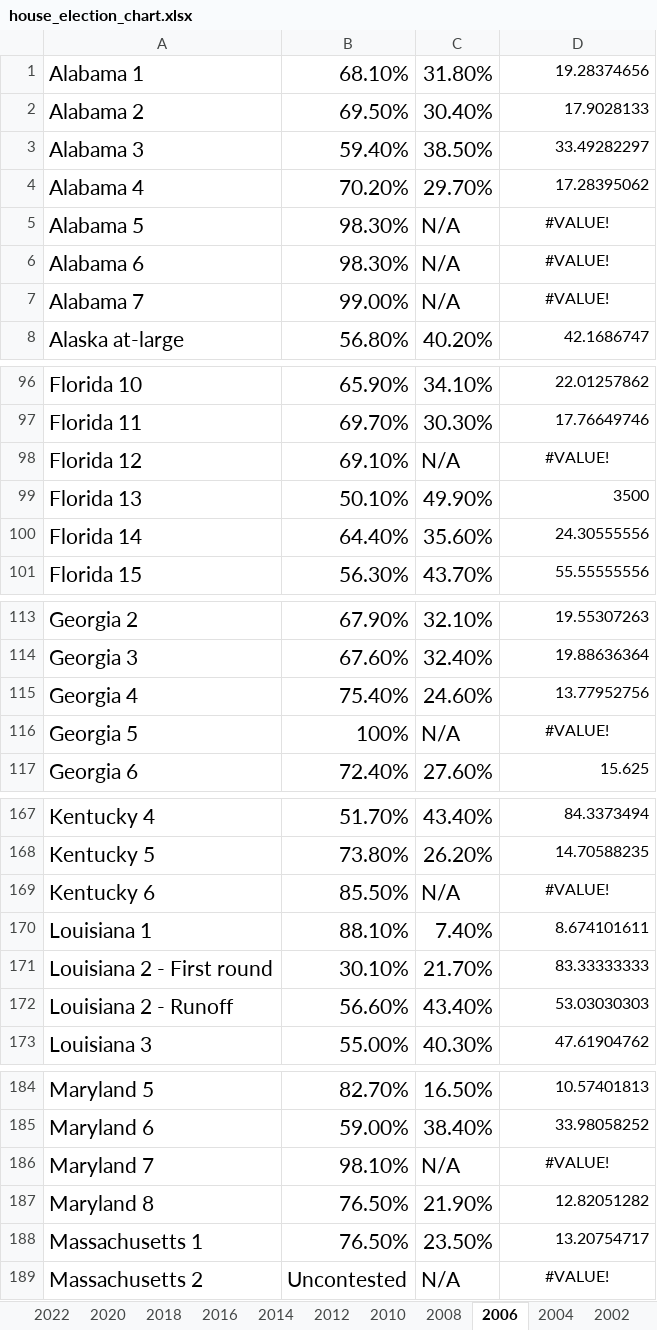
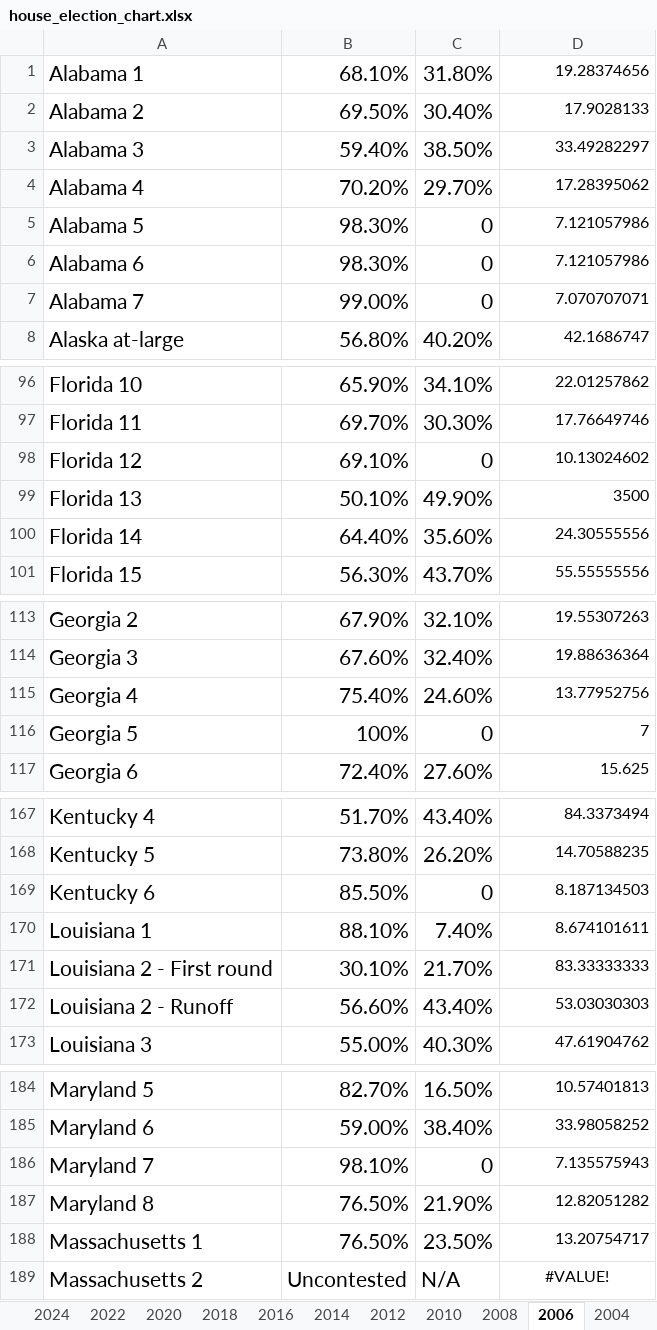
Before and after one commit to r03anurag/modeling-national-rla, an Excel workbook: house/house_election_chart.xlsx, sheet 2006, drawn as a sheet; only a part is shown, gaps mark what is left out; values as stored, in another font and other column widths than the file's, no borders; the diff covers the shown part only; the diff names each change by its address in the sheet, - before the commit and + after, or states it on an @@ line.

```diff
--- a/house/house_election_chart.xlsx (sheet 2006)
+++ b/house/house_election_chart.xlsx (sheet 2006)
+sheet tab: 2024
-C5:C7: N/A
+C5:C7: 0
-D5:D6: #VALUE!
+D5:D6: 7.121057986
-D5:D7 alignment: center
+D5:D7 alignment: right
-D7: #VALUE!
+D7: 7.070707071
-C98: N/A
+C98: 0
-D98: #VALUE!
+D98: 10.13024602
-D98 alignment: center
+D98 alignment: right
-C116: N/A
+C116: 0
-D116: #VALUE!
+D116: 7
-D116 alignment: center
+D116 alignment: right
-C169: N/A
+C169: 0
-D169: #VALUE!
+D169: 8.187134503
-D169 alignment: center
+D169 alignment: right
-C186: N/A
+C186: 0
-D186: #VALUE!
+D186: 7.135575943
-D186 alignment: center
+D186 alignment: right
```
Also changed, not shown: 6 edited cells and cell formats elsewhere in this sheet, sheet 2008, sheet 2022, sheet 2020, sheet 2018, sheet 2010, sheet 2012.
